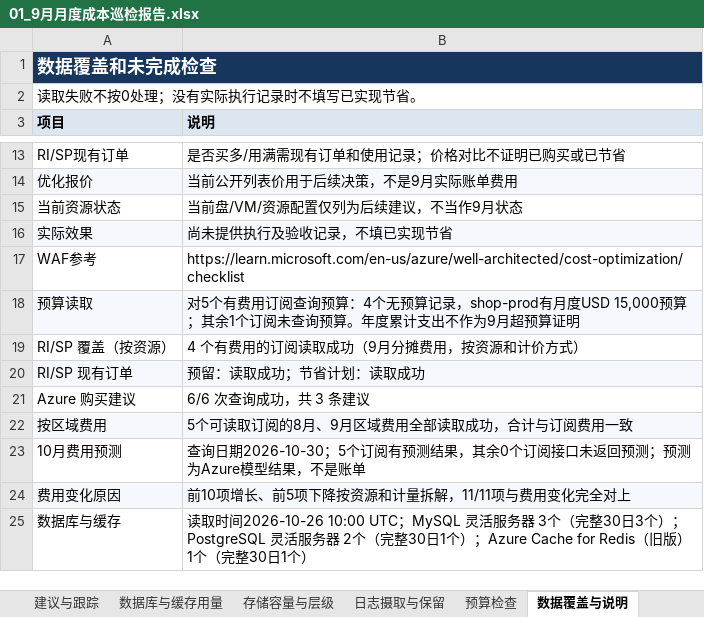
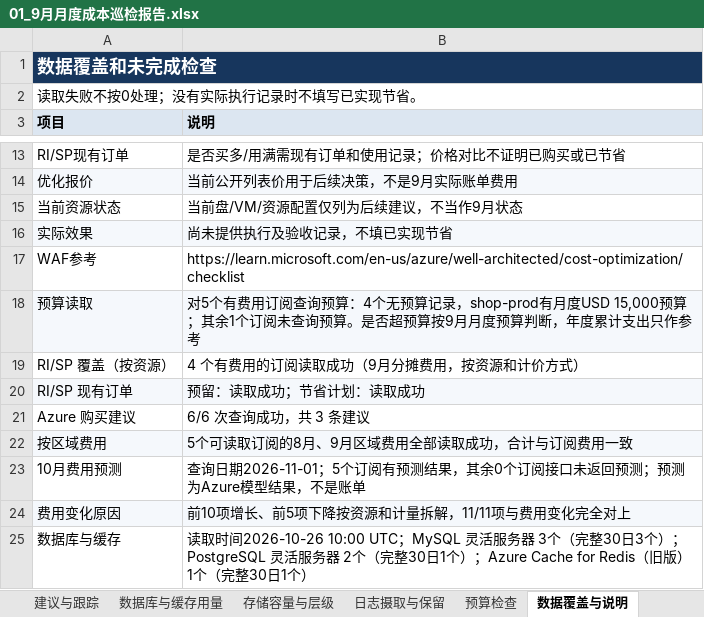
Before and after one commit to linkinchow/azure-inspection, an Excel workbook: examples/sample-output/Contoso_Azure巡检报告_2026年10月/01_9月月度成本巡检报告.xlsx, sheet 数据覆盖与说明, drawn as a sheet; only a part is shown, gaps mark what is left out; values as stored, in another font and other column widths than the file's, no borders; the diff names each change by its address in the sheet, - before the commit and + after, or states it on an @@ line.

```diff
--- a/examples/sample-output/Contoso_Azure巡检报告_2026年10月/01_9月月度成本巡检报告.xlsx (sheet 数据覆盖与说明)
+++ b/examples/sample-output/Contoso_Azure巡检报告_2026年10月/01_9月月度成本巡检报告.xlsx (sheet 数据覆盖与说明)
-B18 (说明): …询预算。年度累计支出不作为9月超预算证明
+B18 (说明): …询预算。是否超预算按9月月度预算判断，年度累计支出只作参考
-B23 (说明): 查询日期2026-10-30；5个订…
+B23 (说明): 查询日期2026-11-01；5个订…
```
Also changed, not shown: sheet RI与SP, sheet 月度总览, sheet 10月费用预测, charts or pictures, examples/sample-output/Contoso_Azure巡检报告_2026年10月/02_虚拟机利用率与规格优化.xlsx, examples/sample-output/Contoso_Azure巡检报告_2026年10月/03_可靠性与安全巡检问题清单.xlsx, 56 other files.
